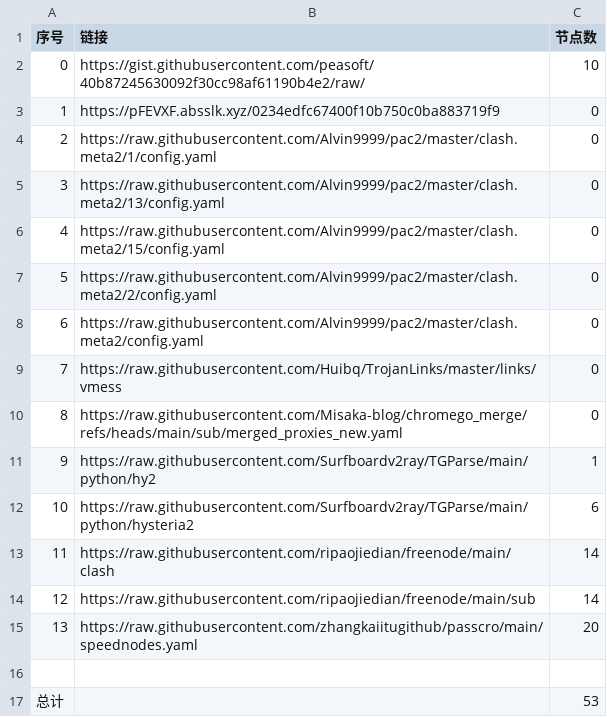
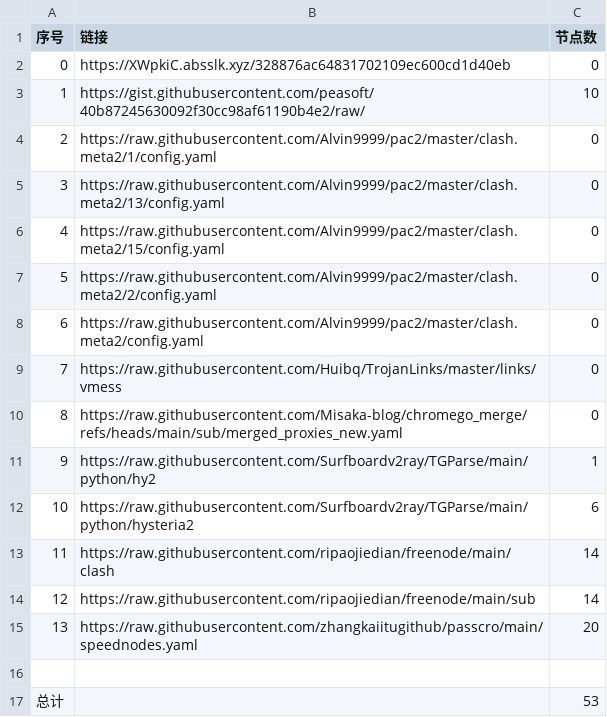
Before and after one commit to gm1008666/NoMoreWalls, a CSV file: list_result.csv, drawn as a sheet.

```diff
--- a/list_result.csv
+++ b/list_result.csv
@@ -1,4 +1,4 @@
 序号,链接,节点数
-0,https://gist.githubusercontent.com/peasoft/40b87245630092f30cc98af61190b4e2/raw/,10
-1,https://pFEVXF.absslk.xyz/0234edfc67400f10b750c0ba883719f9,0
+0,https://XWpkiC.absslk.xyz/328876ac64831702109ec600cd1d40eb,0
+1,https://gist.githubusercontent.com/peasoft/40b87245630092f30cc98af61190b4e2/raw/,10
 2,https://raw.githubusercontent.com/Alvin9999/pac2/master/clash.meta2/1/config.yaml,0
```
Also changed, not shown: 3 other files.
